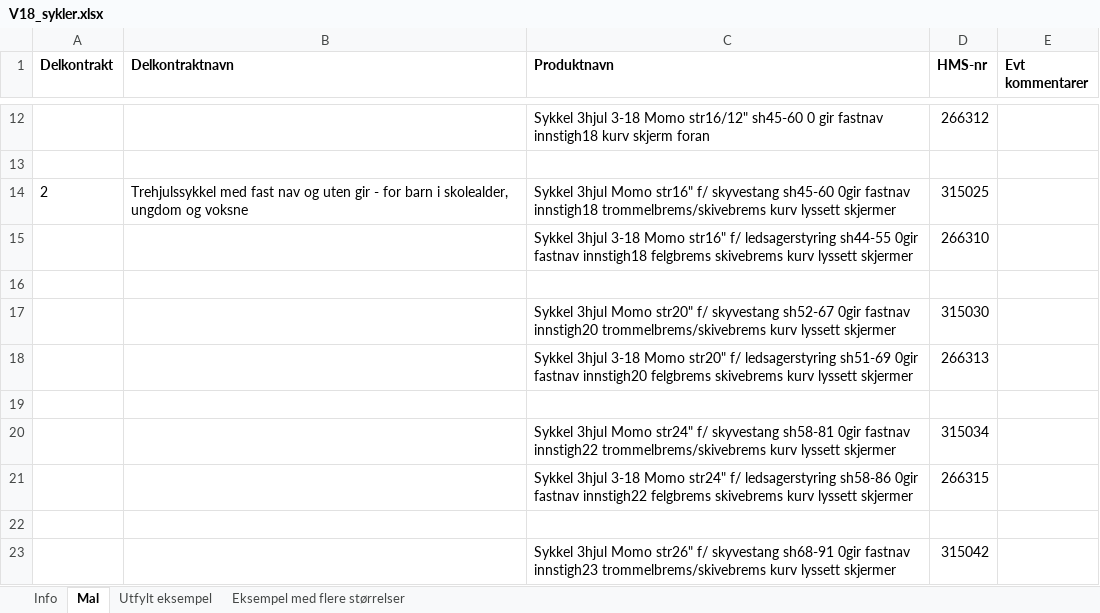
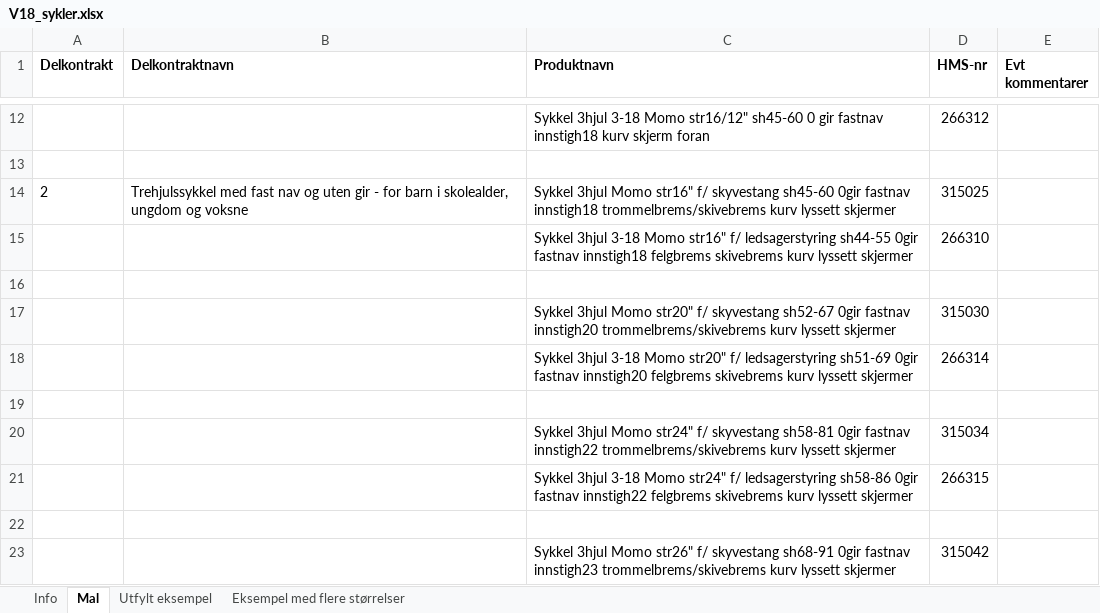
Before and after one commit to navikt/hm-grunndata-alternativprodukter, an Excel workbook: src/main/resources/substituttlister/V18_sykler.xlsx, sheet Mal, drawn as a sheet; only a part is shown, gaps mark what is left out; values as stored, in another font and other column widths than the file's, no borders; the diff names each change by its address in the sheet, - before the commit and + after, or states it on an @@ line.

```diff
--- a/src/main/resources/substituttlister/V18_sykler.xlsx (sheet Mal)
+++ b/src/main/resources/substituttlister/V18_sykler.xlsx (sheet Mal)
-D18 (HMS-nr): 266313
+D18 (HMS-nr): 266314
```
Also changed, not shown: 1 other file.
